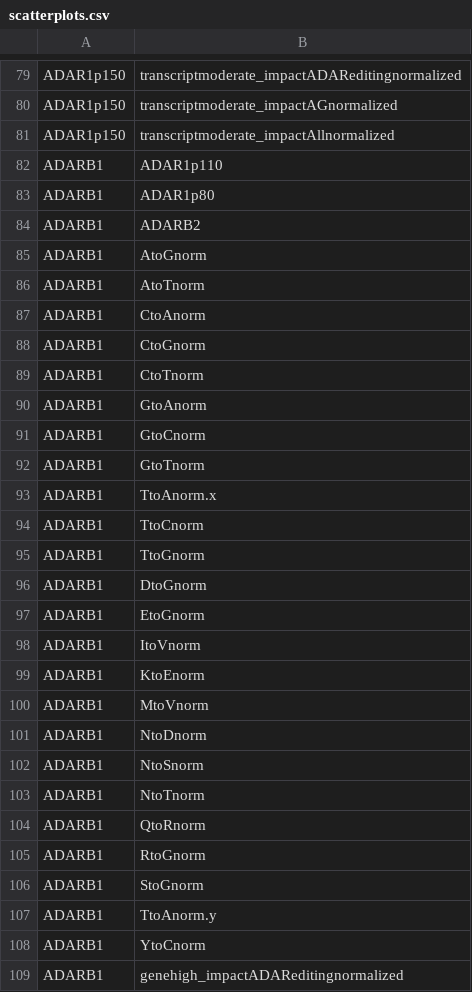
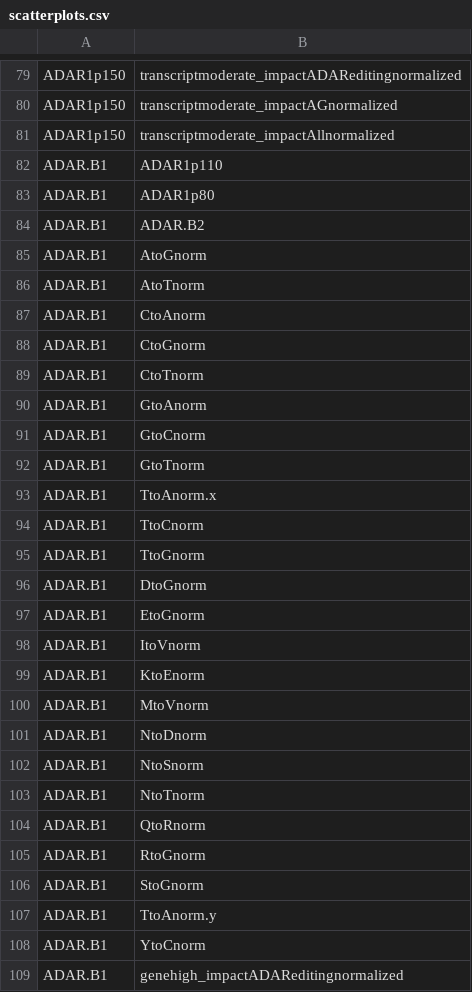
Before and after one commit to RNAdetective/AIDD, a CSV file: AIDDscripts/ExToolset/indexes/index/scatterplots.csv, drawn as a sheet; only a part is shown, gaps mark what is left out; the diff covers the shown part only.

```diff
--- a/AIDDscripts/ExToolset/indexes/index/scatterplots.csv
+++ b/AIDDscripts/ExToolset/indexes/index/scatterplots.csv
@@ -81,29 +81,29 @@ ADAR1p150,transcriptmoderate_impactAGnormalized
 ADAR1p150,transcriptmoderate_impactAllnormalized
-ADARB1,ADAR1p110
-ADARB1,ADAR1p80
-ADARB1,ADARB2
-ADARB1,AtoGnorm
-ADARB1,AtoTnorm
-ADARB1,CtoAnorm
-ADARB1,CtoGnorm
-ADARB1,CtoTnorm
-ADARB1,GtoAnorm
-ADARB1,GtoCnorm
-ADARB1,GtoTnorm
-ADARB1,TtoAnorm.x
-ADARB1,TtoCnorm
-ADARB1,TtoGnorm
-ADARB1,DtoGnorm
-ADARB1,EtoGnorm
-ADARB1,ItoVnorm
-ADARB1,KtoEnorm
-ADARB1,MtoVnorm
-ADARB1,NtoDnorm
-ADARB1,NtoSnorm
-ADARB1,NtoTnorm
-ADARB1,QtoRnorm
-ADARB1,RtoGnorm
-ADARB1,StoGnorm
-ADARB1,TtoAnorm.y
-ADARB1,YtoCnorm
-ADARB1,genehigh_impactADAReditingnormalized
+ADAR.B1,ADAR1p110
+ADAR.B1,ADAR1p80
+ADAR.B1,ADAR.B2
+ADAR.B1,AtoGnorm
+ADAR.B1,AtoTnorm
+ADAR.B1,CtoAnorm
+ADAR.B1,CtoGnorm
+ADAR.B1,CtoTnorm
+ADAR.B1,GtoAnorm
+ADAR.B1,GtoCnorm
+ADAR.B1,GtoTnorm
+ADAR.B1,TtoAnorm.x
+ADAR.B1,TtoCnorm
+ADAR.B1,TtoGnorm
+ADAR.B1,DtoGnorm
+ADAR.B1,EtoGnorm
+ADAR.B1,ItoVnorm
+ADAR.B1,KtoEnorm
+ADAR.B1,MtoVnorm
+ADAR.B1,NtoDnorm
+ADAR.B1,NtoSnorm
+ADAR.B1,NtoTnorm
+ADAR.B1,QtoRnorm
+ADAR.B1,RtoGnorm
+ADAR.B1,StoGnorm
+ADAR.B1,TtoAnorm.y
+ADAR.B1,YtoCnorm
+ADAR.B1,genehigh_impactADAReditingnormalized
```
Also changed, not shown: 96 edited cells elsewhere in this file, 12 other files.
